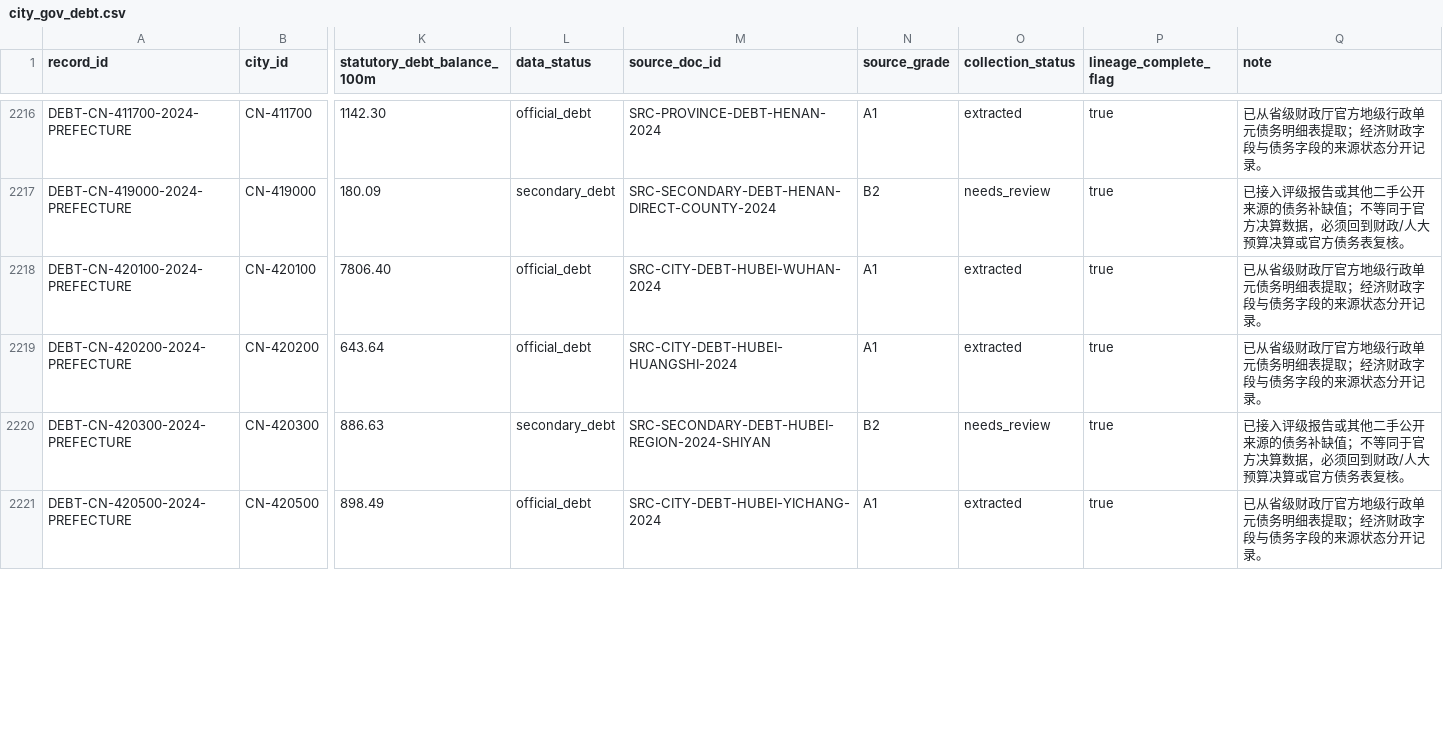
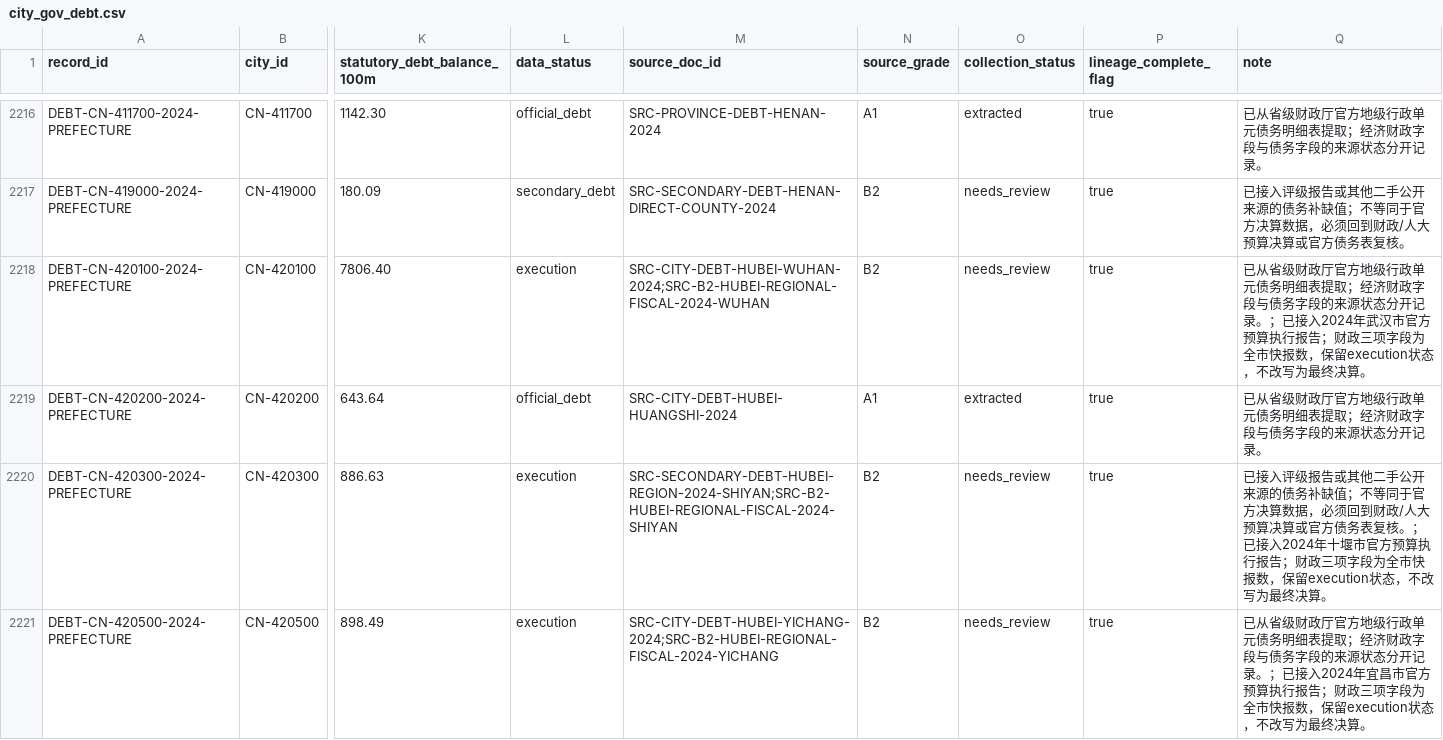
Before and after one commit to chenfei2008c/china-local-debt-atlas, a CSV file: outputs/national_prefecture_panel_2018_2026/city_gov_debt.csv, drawn as a sheet; only a part is shown, gaps mark what is left out; the diff covers the shown part only; the diff names each change by its address in the sheet, - before the commit and + after, or states it on an @@ line.

```diff
--- a/outputs/national_prefecture_panel_2018_2026/city_gov_debt.csv
+++ b/outputs/national_prefecture_panel_2018_2026/city_gov_debt.csv
-L2218 (data_status): official_debt
+L2218 (data_status): execution
-M2218 (source_doc_id): SRC-CITY-DEBT-HUBEI-WUHAN-2024
+M2218 (source_doc_id): SRC-CITY-DEBT-HUBEI-WUHAN-2024;SRC-B2-HUBEI-REGIONAL-FISCAL-2024-WUHAN
-N2218 (source_grade): A1
+N2218 (source_grade): B2
-O2218 (collection_status): extracted
+O2218 (collection_status): needs_review
-Q2218 (note): …开记录。
+Q2218 (note): …开记录。；已接入2024年武汉市官方预算执行报告；财政三项字段为全市快报数，保留execution状态，不改写为最终决算。
-L2220 (data_status): secondary_debt
+L2220 (data_status): execution
-M2220 (source_doc_id): SRC-SECONDARY-DEBT-HUBEI-REGION-2024-SHIYAN
+M2220 (source_doc_id): SRC-SECONDARY-DEBT-HUBEI-REGION-2024-SHIYAN;SRC-B2-HUBEI-REGIONAL-FISCAL-2024-SHIYAN
-Q2220 (note): …表复核。
+Q2220 (note): …表复核。；已接入2024年十堰市官方预算执行报告；财政三项字段为全市快报数，保留execution状态，不改写为最终决算。
-L2221 (data_status): official_debt
+L2221 (data_status): execution
-M2221 (source_doc_id): SRC-CITY-DEBT-HUBEI-YICHANG-2024
+M2221 (source_doc_id): SRC-CITY-DEBT-HUBEI-YICHANG-2024;SRC-B2-HUBEI-REGIONAL-FISCAL-2024-YICHANG
-N2221 (source_grade): A1
+N2221 (source_grade): B2
-O2221 (collection_status): extracted
+O2221 (collection_status): needs_review
-Q2221 (note): …开记录。
+Q2221 (note): …开记录。；已接入2024年宜昌市官方预算执行报告；财政三项字段为全市快报数，保留execution状态，不改写为最终决算。
```
Also changed, not shown: 17 edited cells elsewhere in this file, outputs/national_prefecture_panel_2018_2026/core_coverage_report_2018_2025.csv, outputs/national_prefecture_panel_2018_2026/missing_data_summary.csv, 12 other files.
